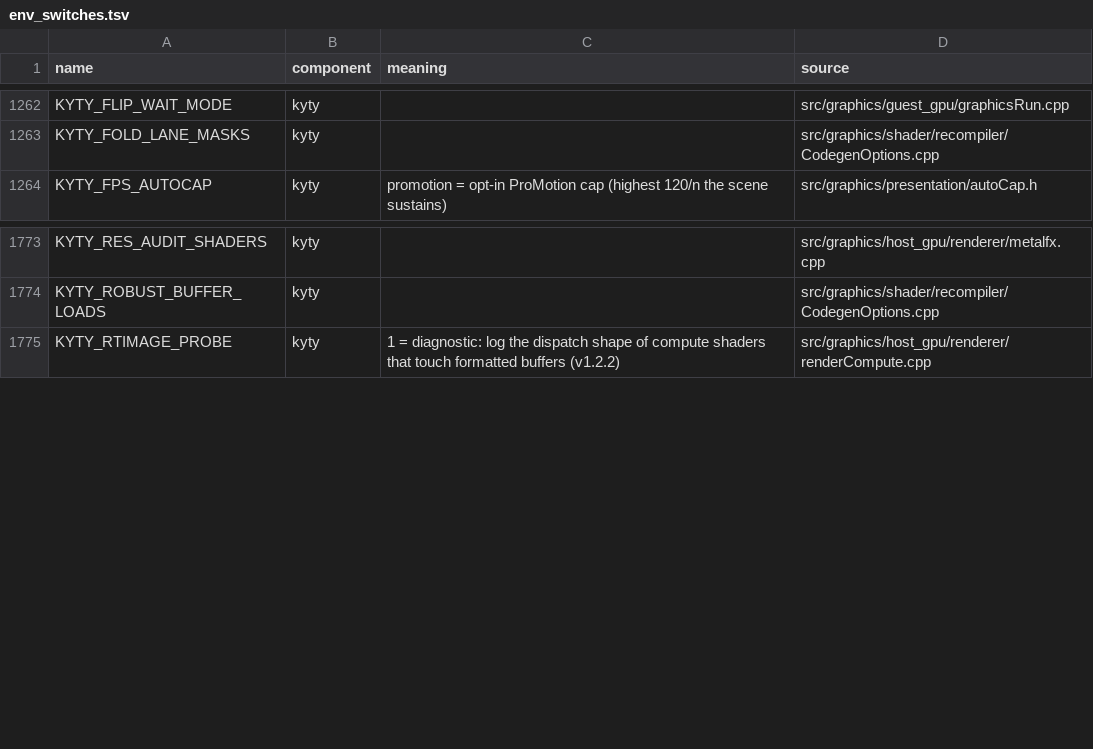
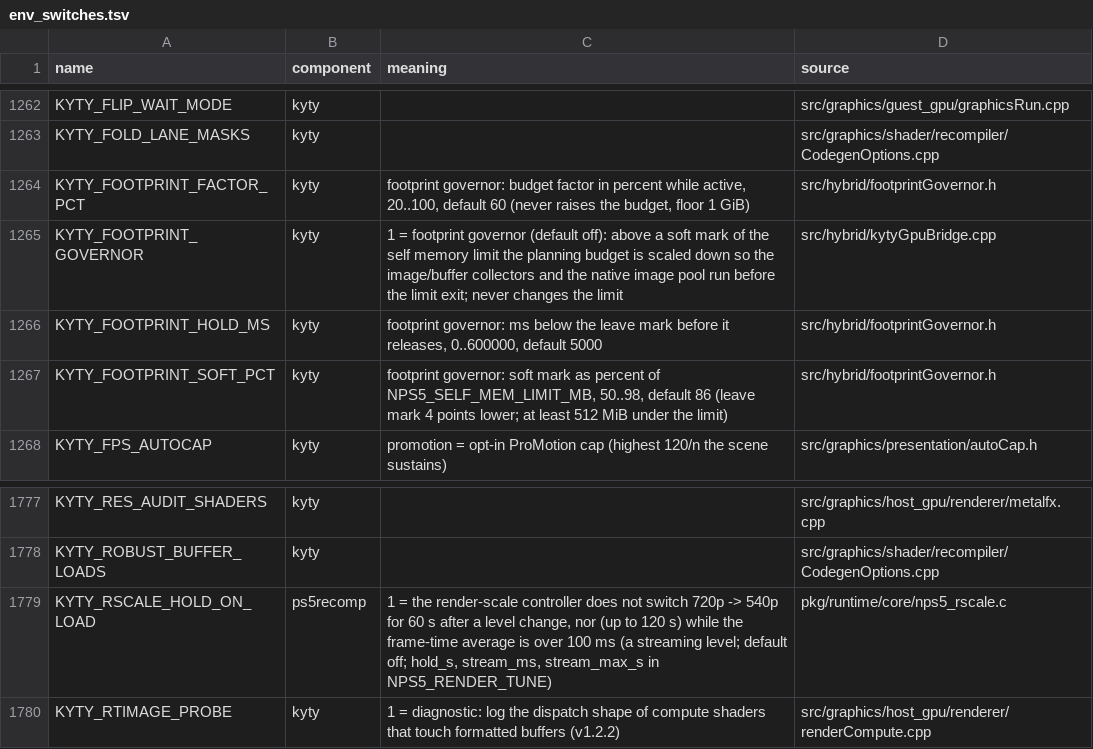
Before and after one commit to computerguy526/nativeps5, a TSV file: docs/env_switches.tsv, drawn as a sheet; only a part is shown, gaps mark what is left out; the diff names each change by its address in the sheet, - before the commit and + after, or states it on an @@ line.

```diff
--- a/docs/env_switches.tsv
+++ b/docs/env_switches.tsv
+row 1264: KYTY_FOOTPRINT_FACTOR_PCT | kyty | footprint governor: budget factor in percent while active, 20..100, default 60 (never raises the budget, floor 1 GiB) | src/hybrid/footprintGovernor.h
+row 1265: KYTY_FOOTPRINT_GOVERNOR | kyty | 1 = footprint governor (default off): above a soft mark of the self memory limit the planning budget is scaled down so the image/buffer collectors and the native image pool run before the limit exit; never changes the limit | src/hybrid/kytyGpuBridge.cpp
+row 1266: KYTY_FOOTPRINT_HOLD_MS | kyty | footprint governor: ms below the leave mark before it releases, 0..600000, default 5000 | src/hybrid/footprintGovernor.h
+row 1267: KYTY_FOOTPRINT_SOFT_PCT | kyty | footprint governor: soft mark as percent of NPS5_SELF_MEM_LIMIT_MB, 50..98, default 86 (leave mark 4 points lower; at least 512 MiB under the limit) | src/hybrid/footprintGovernor.h
+row 1779: KYTY_RSCALE_HOLD_ON_LOAD | ps5recomp | 1 = the render-scale controller does not switch 720p -> 540p for 60 s after a level change, nor (up to 120 s) while the frame-time average is over 100 ms (a streaming level; default off; hold_s, stream_ms, stream_max_s in NPS5_RENDER_TUNE) | pkg/runtime/core/nps5_rscale.c
```
Also changed, not shown: games/PPSA21564/game.tsv, games/PPSA21564/promotions.tsv, 1 other file.
